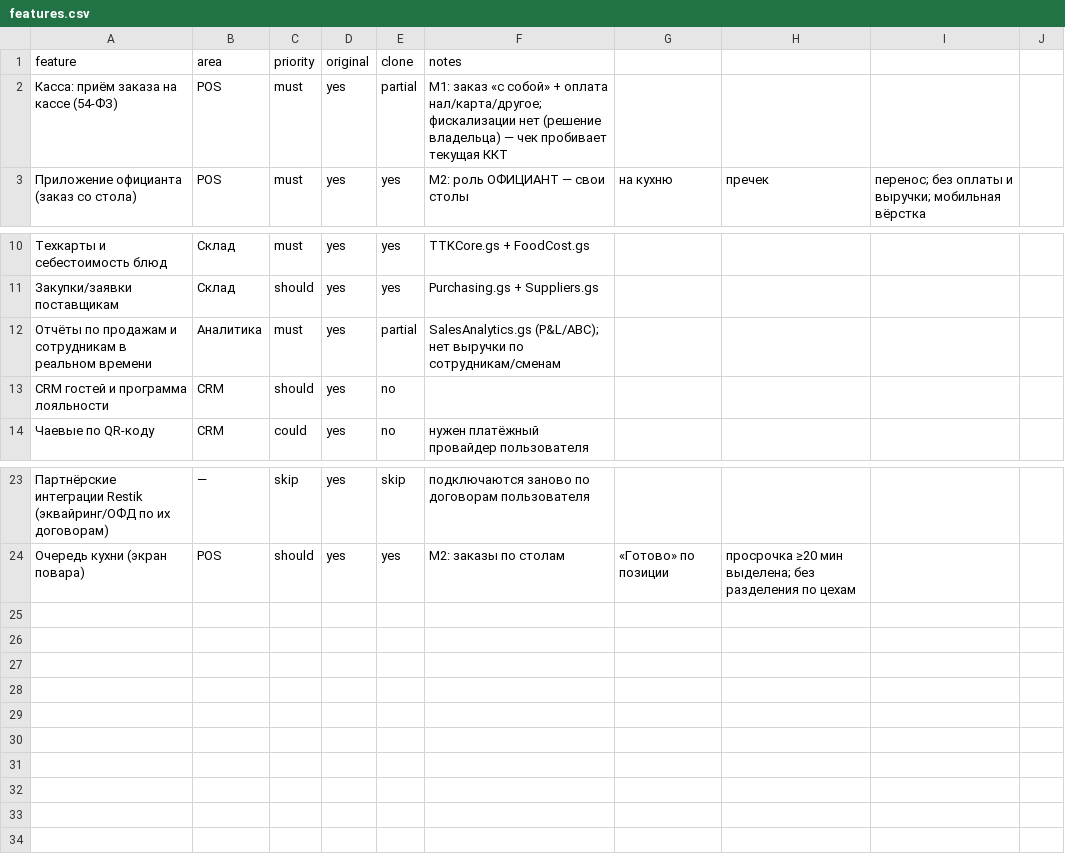
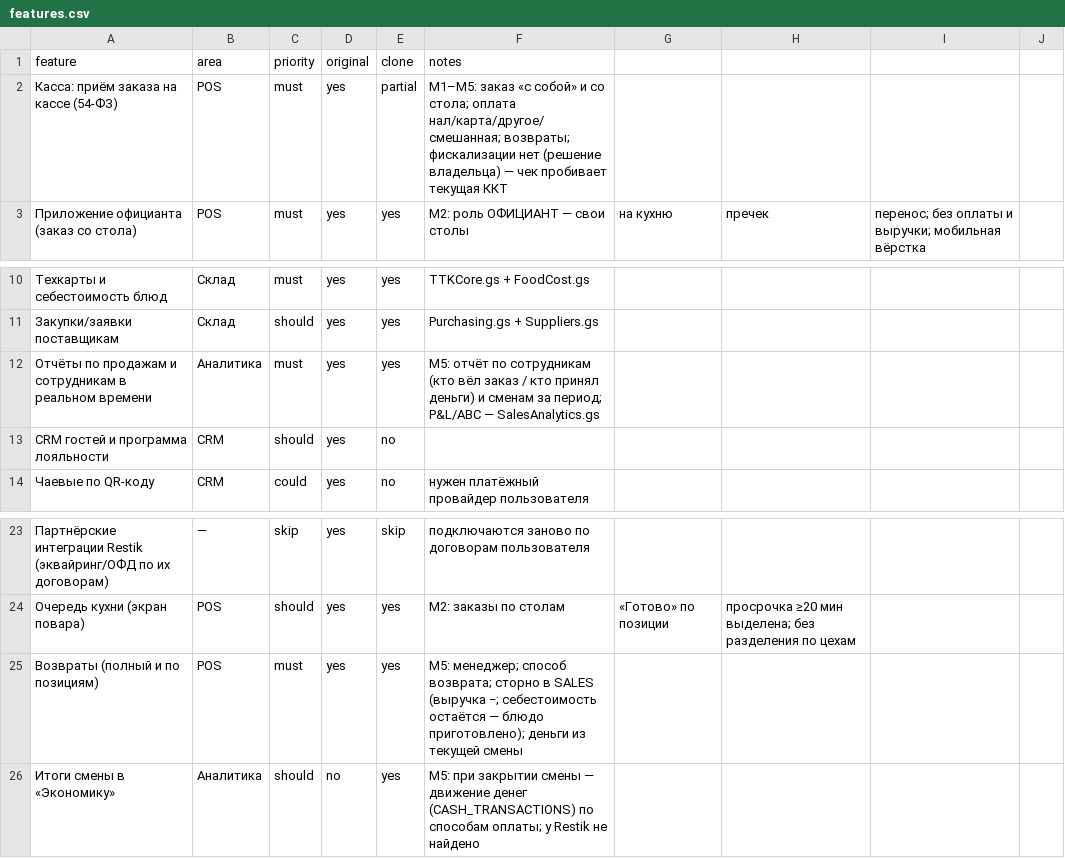
Before and after one commit to tceh56-boop/Brave-haccp, a CSV file: replica/features.csv, drawn as a sheet; only a part is shown, gaps mark what is left out; the diff names each change by its address in the sheet, - before the commit and + after, or states it on an @@ line.

```diff
--- a/replica/features.csv
+++ b/replica/features.csv
-F2 (notes): M1: заказ «с собой» + оплата нал/карта/другое; фискализации нет…
+F2 (notes): M1–M5: заказ «с собой» и со стола; оплата нал/карта/другое/смешанная; возвраты; фискализации нет…
-E12 (clone): partial
+E12 (clone): yes
-F12 (notes): SalesAnalytics.gs (P&L/ABC); нет выручки по сотрудникам/сменам
+F12 (notes): M5: отчёт по сотрудникам (кто вёл заказ / кто принял деньги) и сменам за период; P&L/ABC — SalesAnalytics.gs
+row 25: Возвраты (полный и по позициям) | POS | must | yes | yes | M5: менеджер; способ возврата; сторно в SALES (выручка −; себестоимость остаётся — блюдо приготовлено); деньги из текущей смены
+row 26: Итоги смены в «Экономику» | Аналитика | should | no | yes | M5: при закрытии смены — движение денег (CASH_TRANSACTIONS) по способам оплаты; у Restik не найдено
```
Also changed, not shown: 12 other files.
